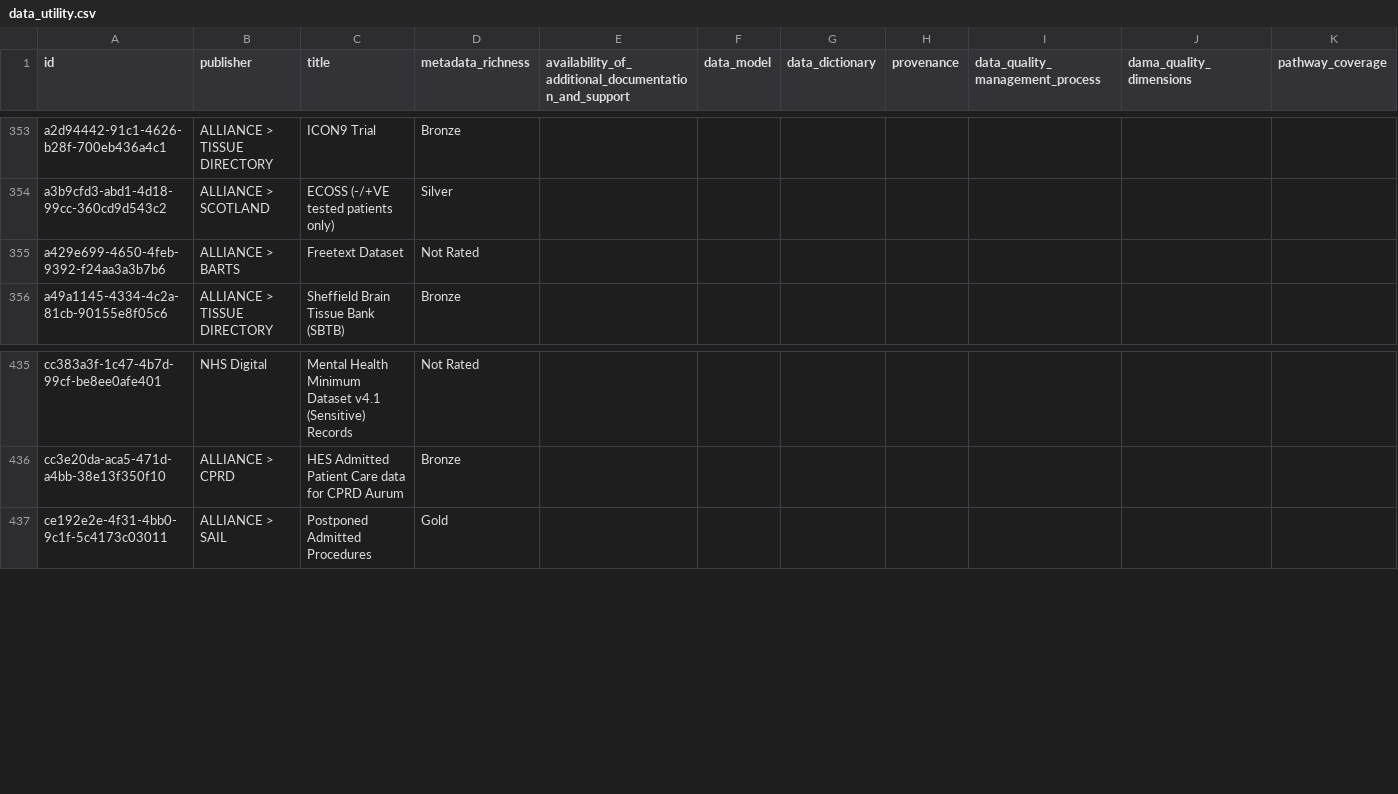
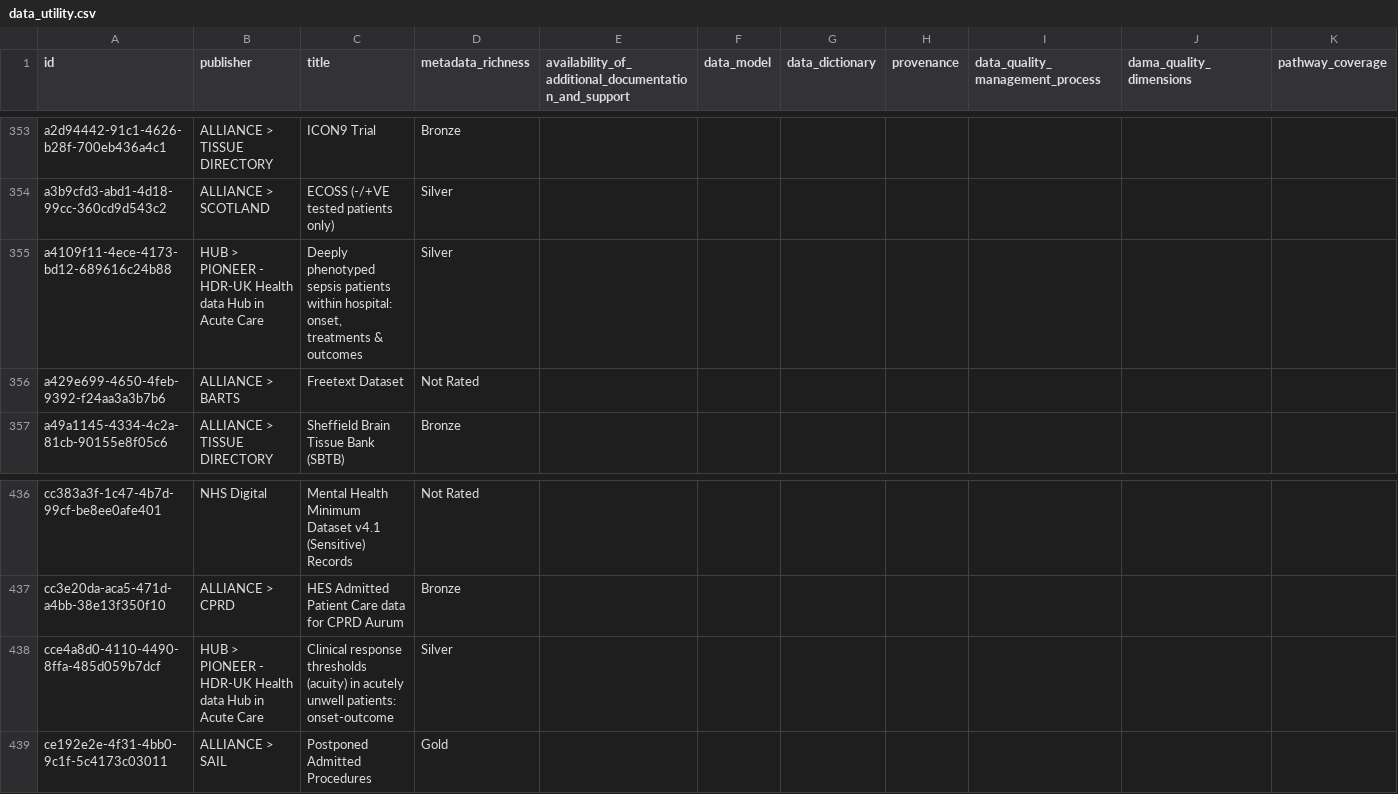
Before and after one commit to HDRUK/datasets, a CSV file: reports/data_utility.csv, drawn as a sheet; only a part is shown, gaps mark what is left out; rows hold the shown columns only; the diff names each change by its address in the sheet, - before the commit and + after, or states it on an @@ line.

```diff
--- a/reports/data_utility.csv
+++ b/reports/data_utility.csv
+row 355: a4109f11-4ece-4173-bd12-689616c24b88 | HUB > PIONEER - HDR-UK Health data Hub in Acute Care | Deeply phenotyped sepsis patients within hospital: onset, treatments & outcomes | Silver
+row 438: cce4a8d0-4110-4490-8ffa-485d059b7dcf | HUB > PIONEER - HDR-UK Health data Hub in Acute Care | Clinical response thresholds (acuity) in acutely unwell patients: onset-outcome | Silver
```
Also changed, not shown: reports/attribute_completeness.csv, reports/attribute_errors.csv, 14 other files.
